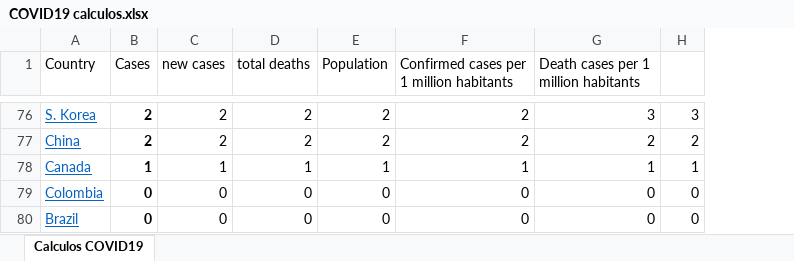
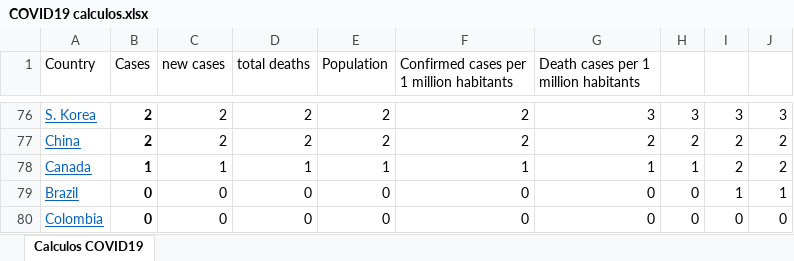
Before and after one commit to rafarams/COVID19, an Excel workbook: COVID19 calculos.xlsx, sheet Calculos COVID19, drawn as a sheet; only a part is shown, gaps mark what is left out; values as stored, in another font and other column widths than the file's, no borders; charts and pictures not drawn; the diff covers the shown part only; the diff names each change by its address in the sheet, - before the commit and + after, or states it on an @@ line.

```diff
--- a/COVID19 calculos.xlsx (sheet Calculos COVID19)
+++ b/COVID19 calculos.xlsx (sheet Calculos COVID19)
+column I, rows 76-78: 3 | 2 | 2; row 80: 0
+column J, rows 76-78: 3 | 2 | 2; row 80: 0
@@ row 80 moved to row 79: Brazil @@
```
Also changed, not shown: 16 added rows, 16 removed rows, 6 moved rows and 10 edited cells elsewhere in this sheet, charts or pictures.
